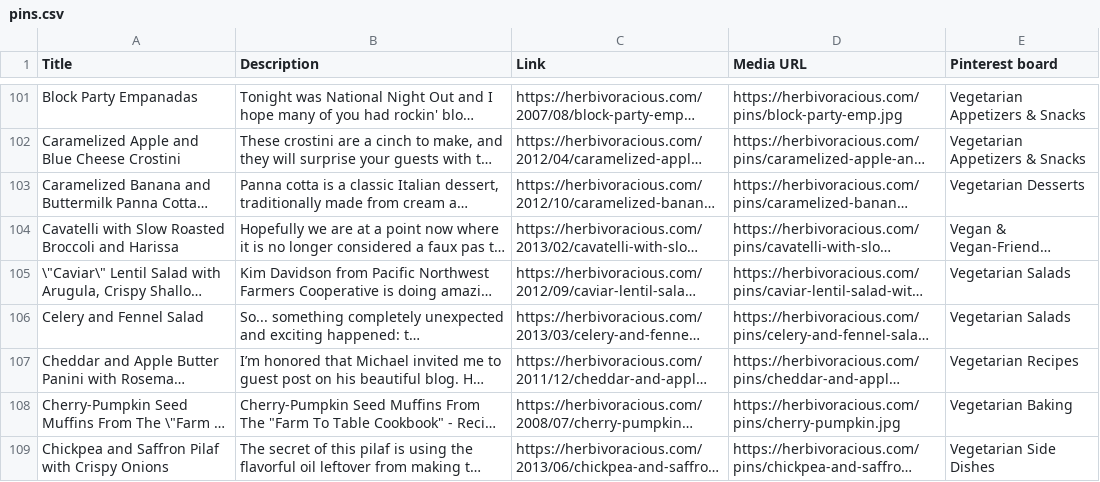
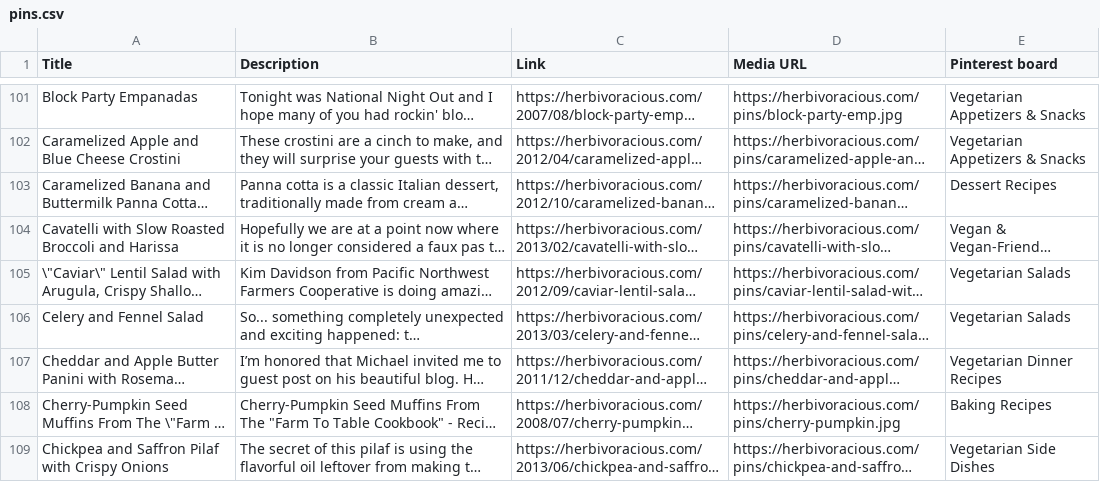
Before and after one commit to michaelnatkin/herbivoracious-site, a CSV file: pinterest/pins.csv, drawn as a sheet; only a part is shown, gaps mark what is left out; long unchanged cells end in …; the diff covers the shown part only; the diff names each change by its address in the sheet, - before the commit and + after, or states it on an @@ line.

```diff
--- a/pinterest/pins.csv
+++ b/pinterest/pins.csv
-E103 (Pinterest board): Vegetarian Desserts
+E103 (Pinterest board): Dessert Recipes
-E107 (Pinterest board): Vegetarian Recipes
+E107 (Pinterest board): Vegetarian Dinner Recipes
-E108 (Pinterest board): Vegetarian Baking
+E108 (Pinterest board): Baking Recipes
```
Also changed, not shown: 27 edited cells elsewhere in this file, 5 other files.
